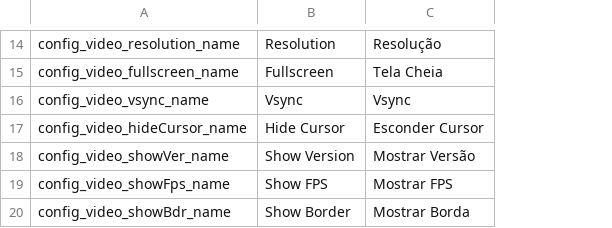
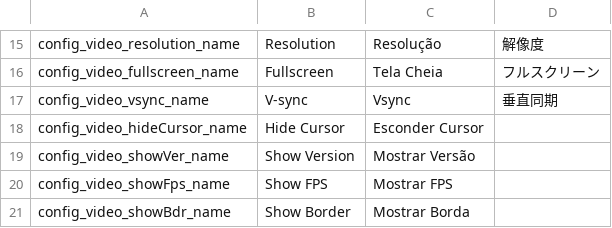
Before and after one commit to dsansthedsans/Yume-Danpu, a CSV file: datafiles/config_lang_data.csv, drawn as a sheet; only a part is shown, gaps mark what is left out; addresses are those after the commit; the diff covers the shown part only; the diff names each change by its address in the sheet, - before the commit and + after, or states it on an @@ line.

```diff
--- a/datafiles/config_lang_data.csv
+++ b/datafiles/config_lang_data.csv
+column D, rows 15-17: 解像度 | フルスクリーン | 垂直同期
-B17: Vsync
+B17: V-sync
```
Also changed, not shown: 11 added rows and 3 edited cells elsewhere in this file, 37 other files.
